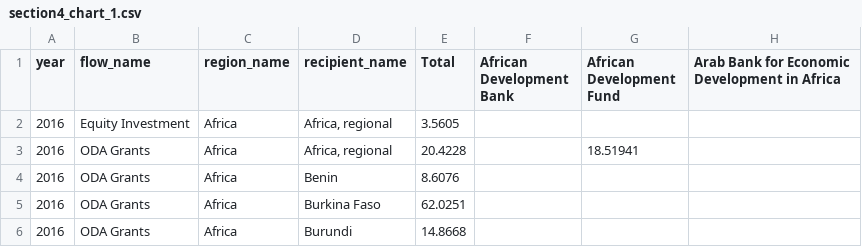
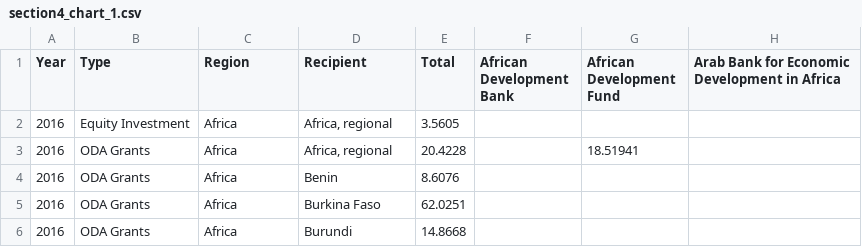
Before and after one commit to ONEcampaign/topic_health_financing, a CSV file: output/section4_chart_1.csv, drawn as a sheet; only a part is shown; the diff names each change by its address in the sheet, - before the commit and + after, or states it on an @@ line.

Commit message:
names

```diff
--- a/output/section4_chart_1.csv
+++ b/output/section4_chart_1.csv
-A1: year
+A1: Year
-B1: flow_name
+B1: Type
-C1: region_name
+C1: Region
-D1: recipient_name
+D1: Recipient
```
Also changed, not shown: 1 other file.
